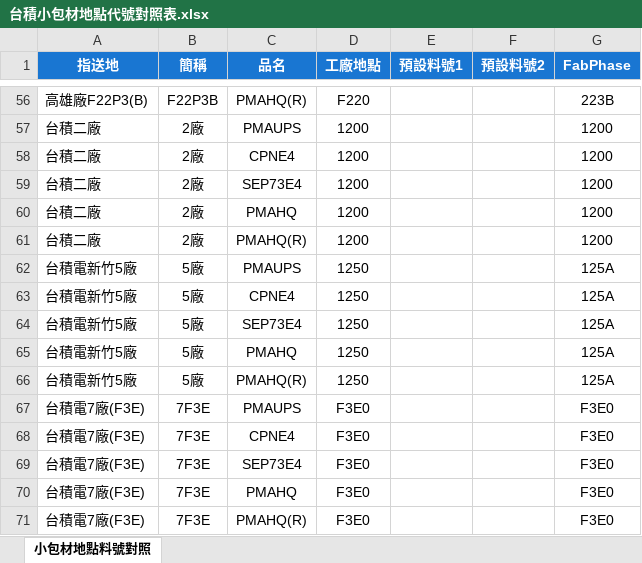
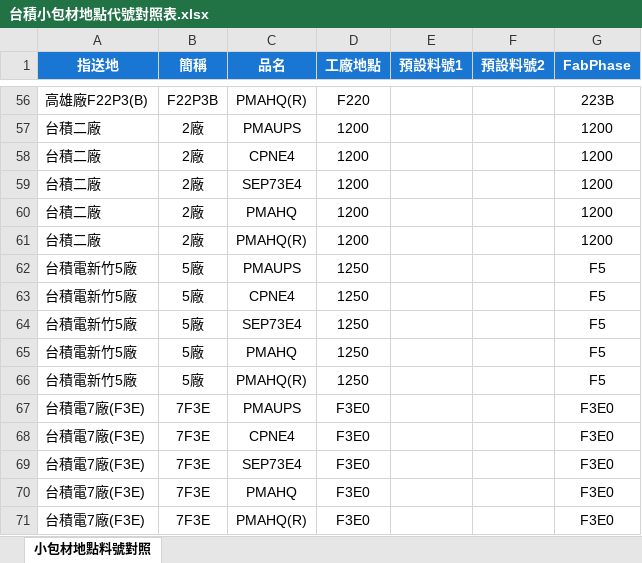
Before and after one commit to shihwei0809/google-agent, an Excel workbook: 小包系統報表產生_勝一/台積小包材地點代號對照表.xlsx, sheet 小包材地點料號對照, drawn as a sheet; only a part is shown, gaps mark what is left out; values as stored, in another font and other column widths than the file's, no borders; the diff names each change by its address in the sheet, - before the commit and + after, or states it on an @@ line.

```diff
--- a/小包系統報表產生_勝一/台積小包材地點代號對照表.xlsx (sheet 小包材地點料號對照)
+++ b/小包系統報表產生_勝一/台積小包材地點代號對照表.xlsx (sheet 小包材地點料號對照)
-G62:G66 (FabPhase): 125A
+G62:G66 (FabPhase): F5
```
Also changed, not shown: 6 other files.
